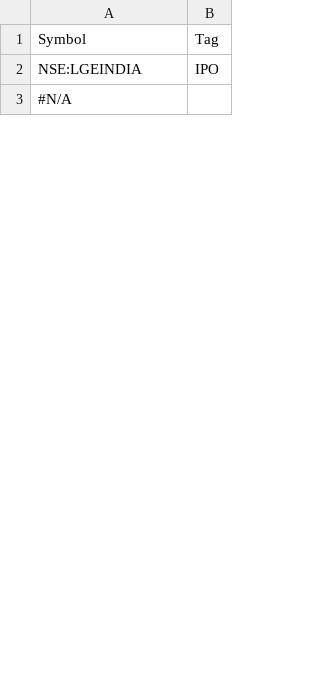
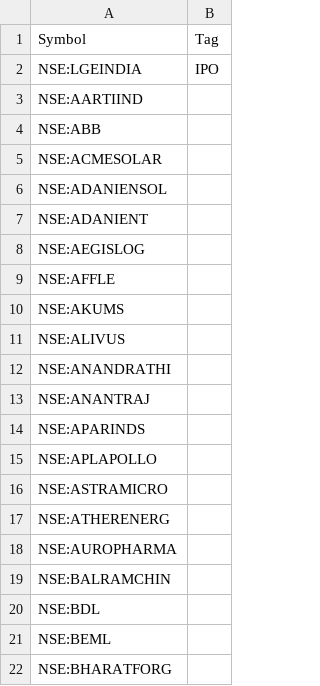
Before and after one commit to surajpjoshi/rsi-trading-system, a CSV file: My-Stocks.csv, drawn as a sheet; only a part is shown; the diff covers the shown part only.

Commit message:
Auto-update My-Stocks.csv from Google Sheets

```diff
--- a/My-Stocks.csv
+++ b/My-Stocks.csv
@@ -2,2 +2,21 @@
 "NSE:LGEINDIA","IPO"
-"#N/A",""
+"NSE:AARTIIND",""
+"NSE:ABB",""
+"NSE:ACMESOLAR",""
+"NSE:ADANIENSOL",""
+"NSE:ADANIENT",""
+"NSE:AEGISLOG",""
+"NSE:AFFLE",""
+"NSE:AKUMS",""
+"NSE:ALIVUS",""
+"NSE:ANANDRATHI",""
+"NSE:ANANTRAJ",""
+"NSE:APARINDS",""
+"NSE:APLAPOLLO",""
+"NSE:ASTRAMICRO",""
+"NSE:ATHERENERG",""
+"NSE:AUROPHARMA",""
+"NSE:BALRAMCHIN",""
+"NSE:BDL",""
+"NSE:BEML",""
+"NSE:BHARATFORG",""
```
Also changed, not shown: 81 added rows elsewhere in this file.
